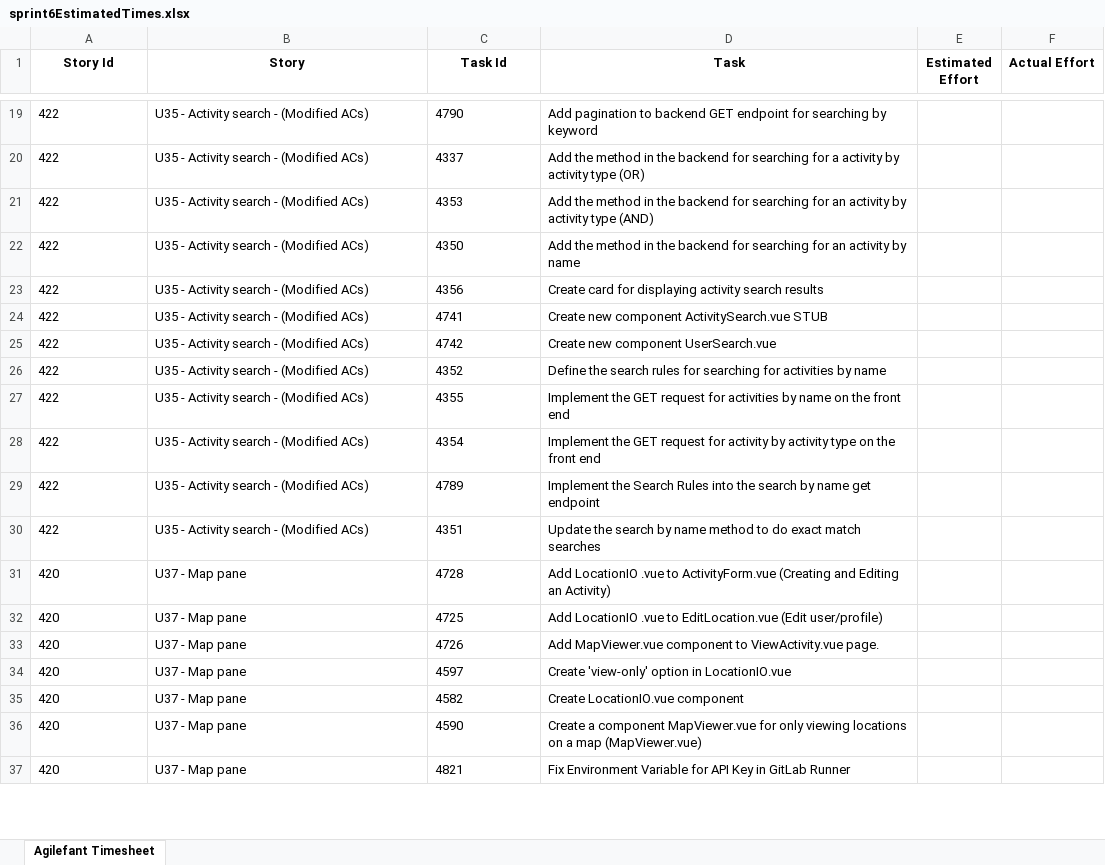
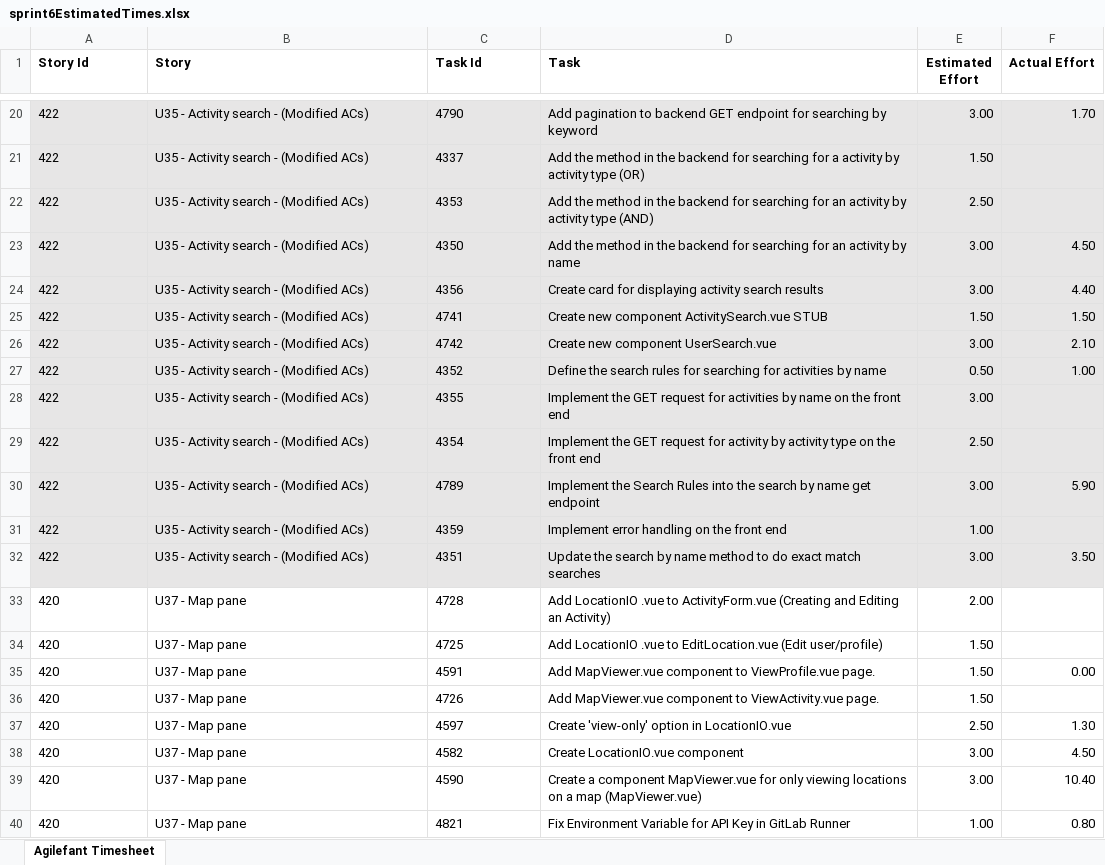
Before and after one commit to arye97/Footsteps, an Excel workbook: sprint6EstimatedTimes.xlsx, sheet Agilefant Timesheet, drawn as a sheet; only a part is shown, gaps mark what is left out; values as stored, in another font and other column widths than the file's, no borders; addresses are those after the commit; the diff covers the shown part only; the diff names each change by its address in the sheet, - before the commit and + after, or states it on an @@ line.

```diff
--- a/sprint6EstimatedTimes.xlsx (sheet Agilefant Timesheet)
+++ b/sprint6EstimatedTimes.xlsx (sheet Agilefant Timesheet)
-A1:D1 alignment: center
+A1:D1 alignment: left
-A20:F30 fill: none
+A20:F30 fill: #E7E6E6
-E20 (Estimated Effort): (empty)
+E20 (Estimated Effort): 3.00
-F20 (Actual Effort): (empty)
+F20 (Actual Effort): 1.70
-E21 (Estimated Effort): (empty)
+E21 (Estimated Effort): 1.50
-E22 (Estimated Effort): (empty)
+E22 (Estimated Effort): 2.50
-E23:E24 (Estimated Effort): (empty)
+E23:E24 (Estimated Effort): 3.00
-F23 (Actual Effort): (empty)
+F23 (Actual Effort): 4.50
-F24 (Actual Effort): (empty)
+F24 (Actual Effort): 4.40
-E25 (Estimated Effort): (empty)
+E25 (Estimated Effort): 1.50
-F25 (Actual Effort): (empty)
+F25 (Actual Effort): 1.50
-E26 (Estimated Effort): (empty)
+E26 (Estimated Effort): 3.00
-F26 (Actual Effort): (empty)
+F26 (Actual Effort): 2.10
-E27 (Estimated Effort): (empty)
+E27 (Estimated Effort): 0.50
-F27 (Actual Effort): (empty)
+F27 (Actual Effort): 1.00
-E28 (Estimated Effort): (empty)
+E28 (Estimated Effort): 3.00
-E29 (Estimated Effort): (empty)
+E29 (Estimated Effort): 2.50
-E30 (Estimated Effort): (empty)
+E30 (Estimated Effort): 3.00
-F30 (Actual Effort): (empty)
+F30 (Actual Effort): 5.90
+row 31: 422 | U35 - Activity search - (Modified ACs) | 4359 | Implement error handling on the front end | 1.00
-A32:F32 fill: none
+A32:F32 fill: #E7E6E6
-E32 (Estimated Effort): (empty)
+E32 (Estimated Effort): 3.00
-F32 (Actual Effort): (empty)
+F32 (Actual Effort): 3.50
-E33 (Estimated Effort): (empty)
+E33 (Estimated Effort): 2.00
-E34 (Estimated Effort): (empty)
+E34 (Estimated Effort): 1.50
+row 35: 420 | U37 - Map pane | 4591 | Add MapViewer.vue component to ViewProfile.vue page. | 1.50 | 0.00
-E36 (Estimated Effort): (empty)
+E36 (Estimated Effort): 1.50
-E37 (Estimated Effort): (empty)
+E37 (Estimated Effort): 2.50
-F37 (Actual Effort): (empty)
+F37 (Actual Effort): 1.30
-E38:E39 (Estimated Effort): (empty)
+E38:E39 (Estimated Effort): 3.00
-F38 (Actual Effort): (empty)
+F38 (Actual Effort): 4.50
-F39 (Actual Effort): (empty)
+F39 (Actual Effort): 10.40
-E40 (Estimated Effort): (empty)
+E40 (Estimated Effort): 1.00
-F40 (Actual Effort): (empty)
+F40 (Actual Effort): 0.80
```
Also changed, not shown: 32 added rows, 5 removed rows, 41 edited cells and cell formats elsewhere in this sheet.
